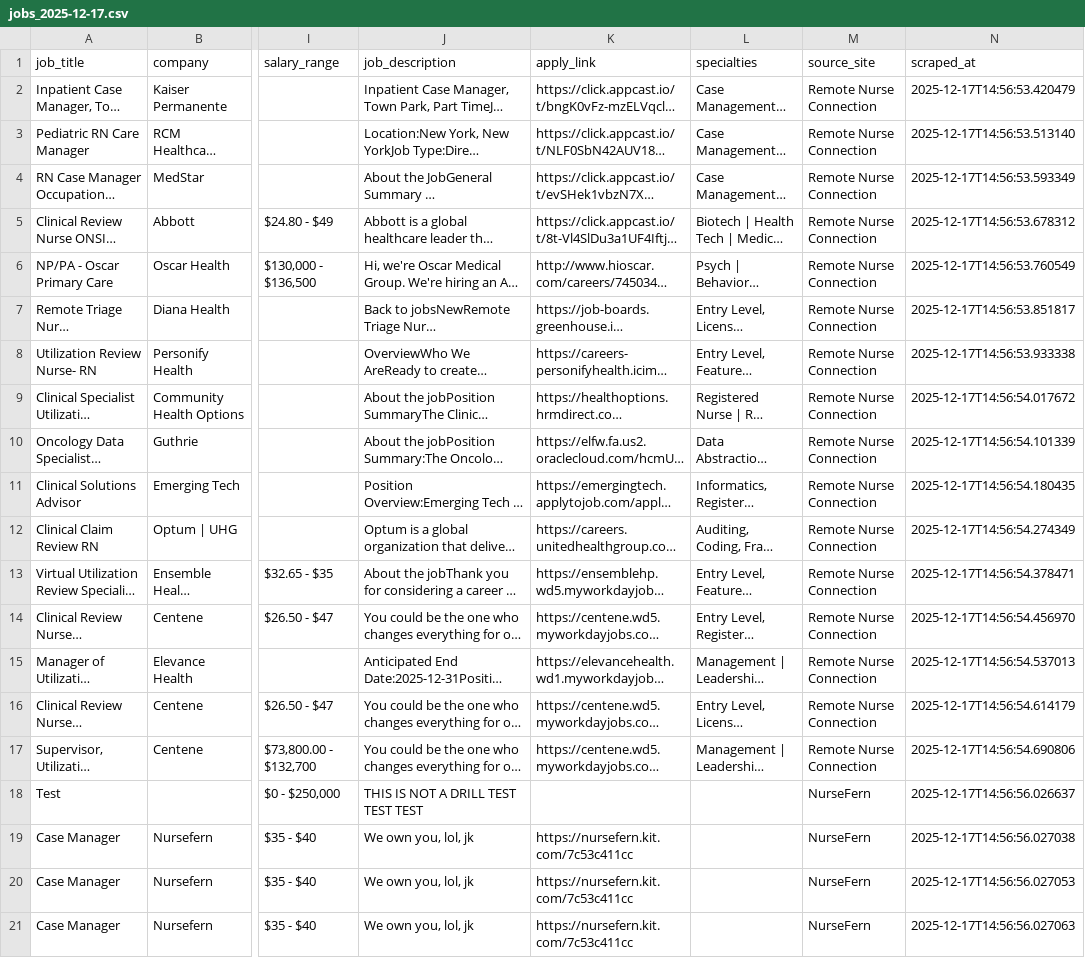
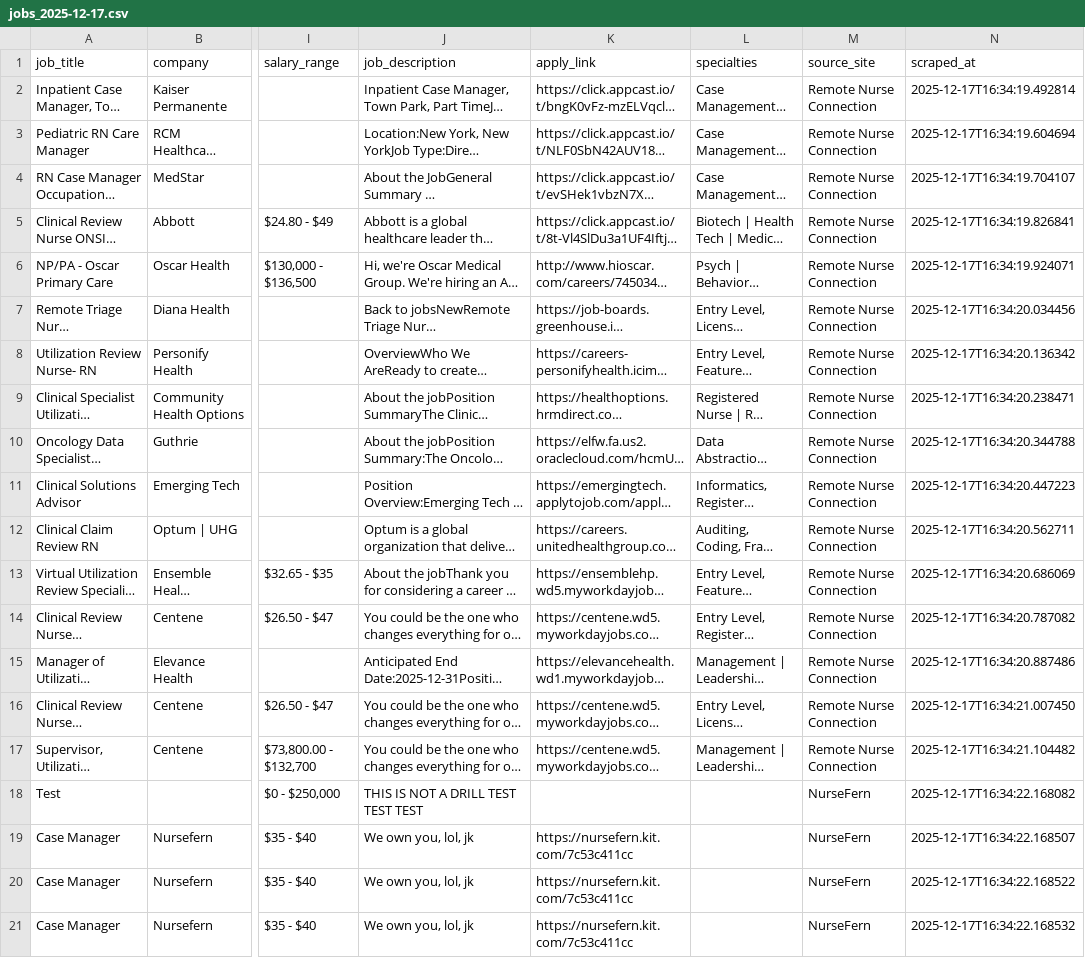
Before and after one commit to mair28/NurseJobList, a CSV file: output/jobs_2025-12-17.csv, drawn as a sheet; only a part is shown, gaps mark what is left out; long unchanged cells end in …; the diff names each change by its address in the sheet, - before the commit and + after, or states it on an @@ line.

```diff
--- a/output/jobs_2025-12-17.csv
+++ b/output/jobs_2025-12-17.csv
-N2 (scraped_at): 2025-12-17T14:56:53.420479
+N2 (scraped_at): 2025-12-17T16:34:19.492814
-N3 (scraped_at): 2025-12-17T14:56:53.513140
+N3 (scraped_at): 2025-12-17T16:34:19.604694
-N4 (scraped_at): 2025-12-17T14:56:53.593349
+N4 (scraped_at): 2025-12-17T16:34:19.704107
-N5 (scraped_at): 2025-12-17T14:56:53.678312
+N5 (scraped_at): 2025-12-17T16:34:19.826841
-N6 (scraped_at): 2025-12-17T14:56:53.760549
+N6 (scraped_at): 2025-12-17T16:34:19.924071
-N7 (scraped_at): 2025-12-17T14:56:53.851817
+N7 (scraped_at): 2025-12-17T16:34:20.034456
-N8 (scraped_at): 2025-12-17T14:56:53.933338
+N8 (scraped_at): 2025-12-17T16:34:20.136342
-N9 (scraped_at): 2025-12-17T14:56:54.017672
+N9 (scraped_at): 2025-12-17T16:34:20.238471
-N10 (scraped_at): 2025-12-17T14:56:54.101339
+N10 (scraped_at): 2025-12-17T16:34:20.344788
-N11 (scraped_at): 2025-12-17T14:56:54.180435
+N11 (scraped_at): 2025-12-17T16:34:20.447223
-N12 (scraped_at): 2025-12-17T14:56:54.274349
+N12 (scraped_at): 2025-12-17T16:34:20.562711
-N13 (scraped_at): 2025-12-17T14:56:54.378471
+N13 (scraped_at): 2025-12-17T16:34:20.686069
-N14 (scraped_at): 2025-12-17T14:56:54.456970
+N14 (scraped_at): 2025-12-17T16:34:20.787082
-N15 (scraped_at): 2025-12-17T14:56:54.537013
+N15 (scraped_at): 2025-12-17T16:34:20.887486
-N16 (scraped_at): 2025-12-17T14:56:54.614179
+N16 (scraped_at): 2025-12-17T16:34:21.007450
-N17 (scraped_at): 2025-12-17T14:56:54.690806
+N17 (scraped_at): 2025-12-17T16:34:21.104482
-N18 (scraped_at): 2025-12-17T14:56:56.026637
+N18 (scraped_at): 2025-12-17T16:34:22.168082
-N19 (scraped_at): 2025-12-17T14:56:56.027038
+N19 (scraped_at): 2025-12-17T16:34:22.168507
-N20 (scraped_at): 2025-12-17T14:56:56.027053
+N20 (scraped_at): 2025-12-17T16:34:22.168522
-N21 (scraped_at): 2025-12-17T14:56:56.027063
+N21 (scraped_at): 2025-12-17T16:34:22.168532
```
Also changed, not shown: 1 other file.
